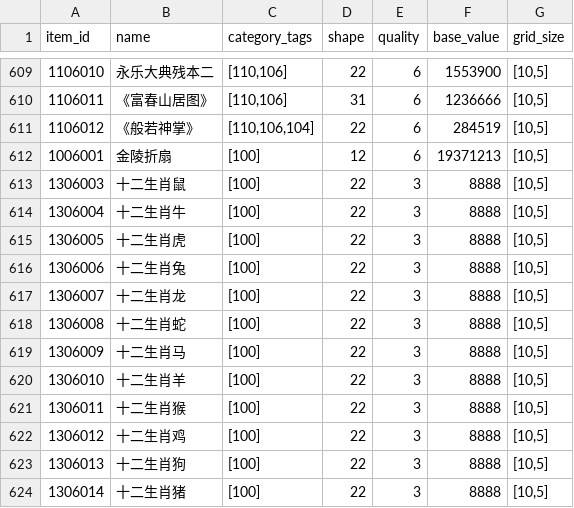
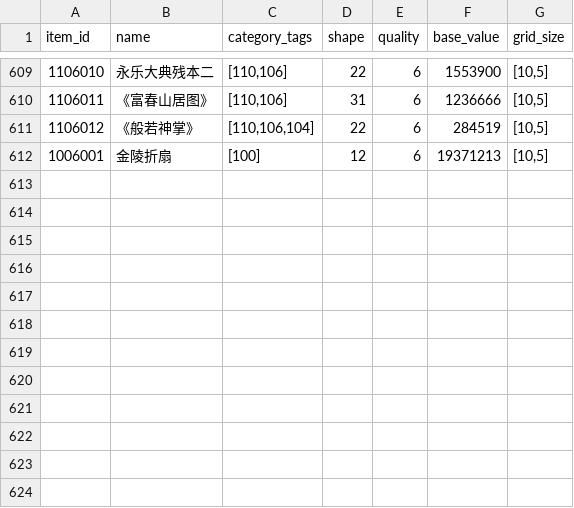
Before and after one commit to nql1314/bidking-booooot, a CSV file: data/item_prices.csv, drawn as a sheet; only a part is shown, gaps mark what is left out.

```diff
--- a/data/item_prices.csv
+++ b/data/item_prices.csv
@@ -612,13 +612 @@ item_id,name,category_tags,shape,quality,base_value,grid_size
 1006001,金陵折扇,[100],12,6,19371213,"[10,5]"
-1306003,十二生肖鼠,[100],22,3,8888,"[10,5]"
-1306004,十二生肖牛,[100],22,3,8888,"[10,5]"
-1306005,十二生肖虎,[100],22,3,8888,"[10,5]"
-1306006,十二生肖兔,[100],22,3,8888,"[10,5]"
-1306007,十二生肖龙,[100],22,3,8888,"[10,5]"
-1306008,十二生肖蛇,[100],22,3,8888,"[10,5]"
-1306009,十二生肖马,[100],22,3,8888,"[10,5]"
-1306010,十二生肖羊,[100],22,3,8888,"[10,5]"
-1306011,十二生肖猴,[100],22,3,8888,"[10,5]"
-1306012,十二生肖鸡,[100],22,3,8888,"[10,5]"
-1306013,十二生肖狗,[100],22,3,8888,"[10,5]"
-1306014,十二生肖猪,[100],22,3,8888,"[10,5]"
```
Also changed, not shown: 23 other files.
